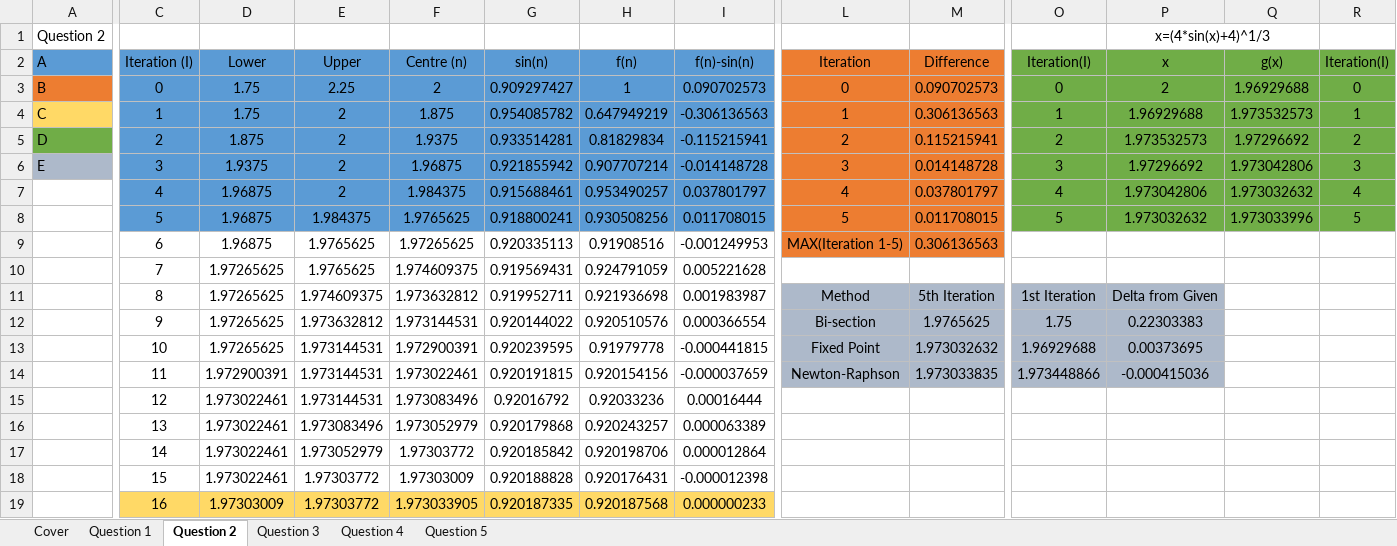
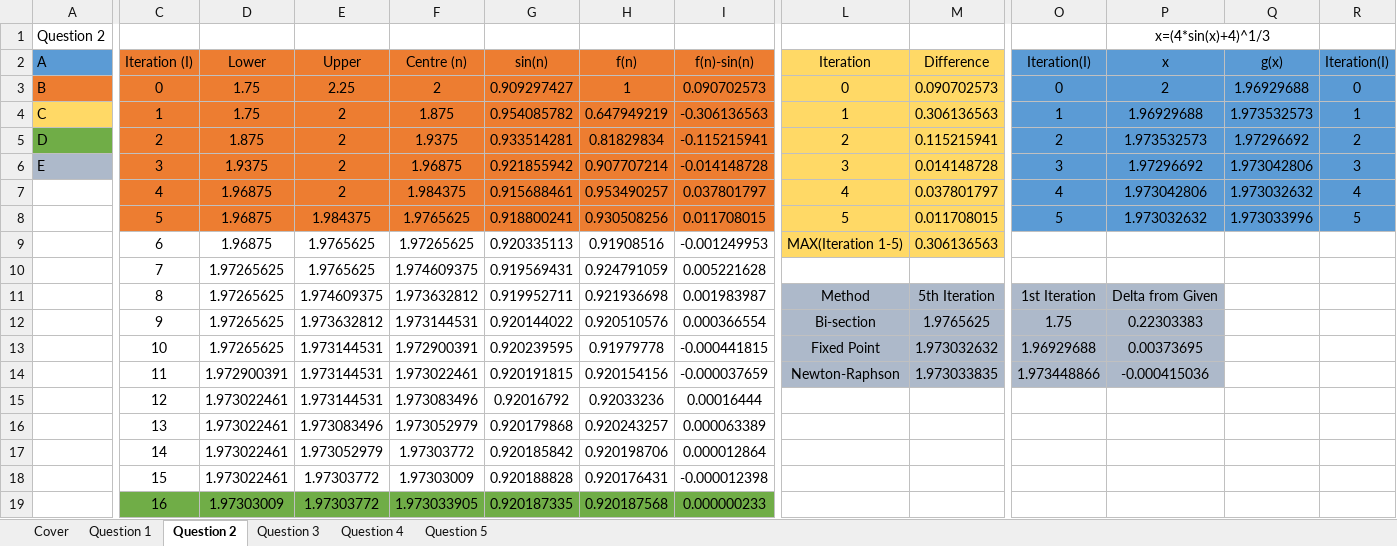
Before and after one commit to FinalFreedom/MathsCoursework, an Excel workbook: Assignment (1).xlsx, sheet Question 2, drawn as a sheet; only a part is shown, gaps mark what is left out; values as stored, in another font and other column widths than the file's, no borders; charts and pictures and conditional formats not drawn; the diff covers the shown part only; the diff names each change by its address in the sheet, - before the commit and + after, or states it on an @@ line.

```diff
--- a/Assignment (1).xlsx (sheet Question 2)
+++ b/Assignment (1).xlsx (sheet Question 2)
-C2:I8 fill: #5B9BD5
+C2:I8 fill: #ED7D31
-L2:M9 fill: #ED7D31
+L2:M9 fill: #FFD966
-O2:R8 fill: #70AD47
+O2:R8 fill: #5B9BD5
-C19:I19 fill: #FFD966
+C19:I19 fill: #70AD47
```
Also changed, not shown: cell formats elsewhere in this sheet, sheet Question 3, sheet Question 4, sheet Cover, charts or pictures.
